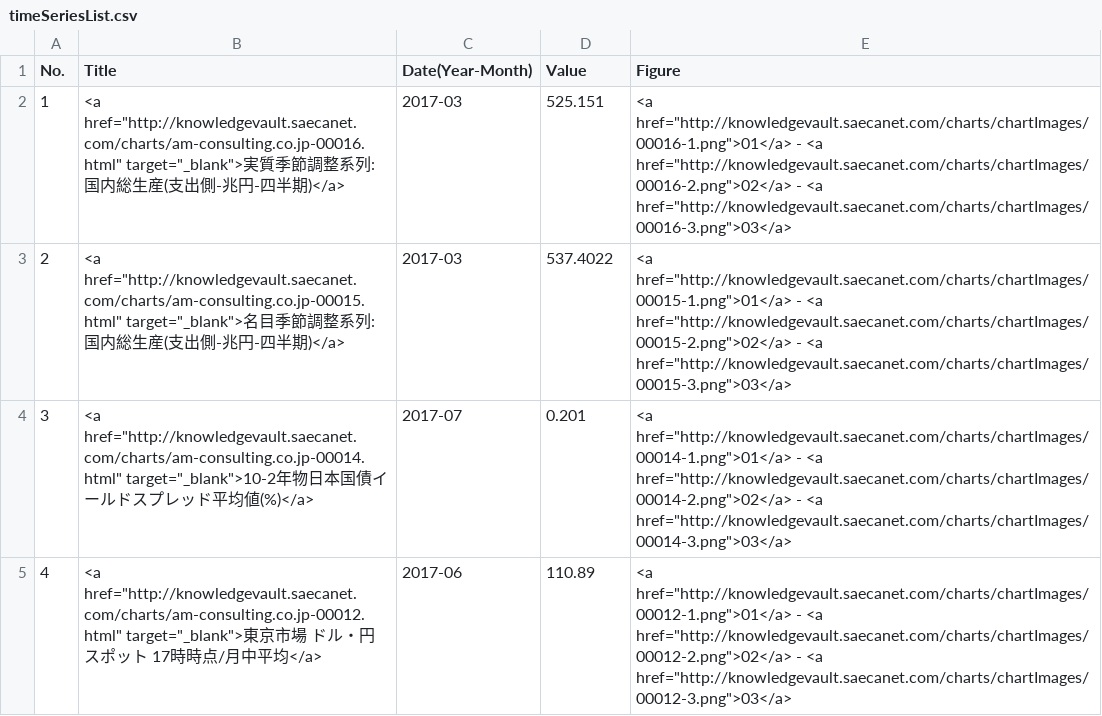
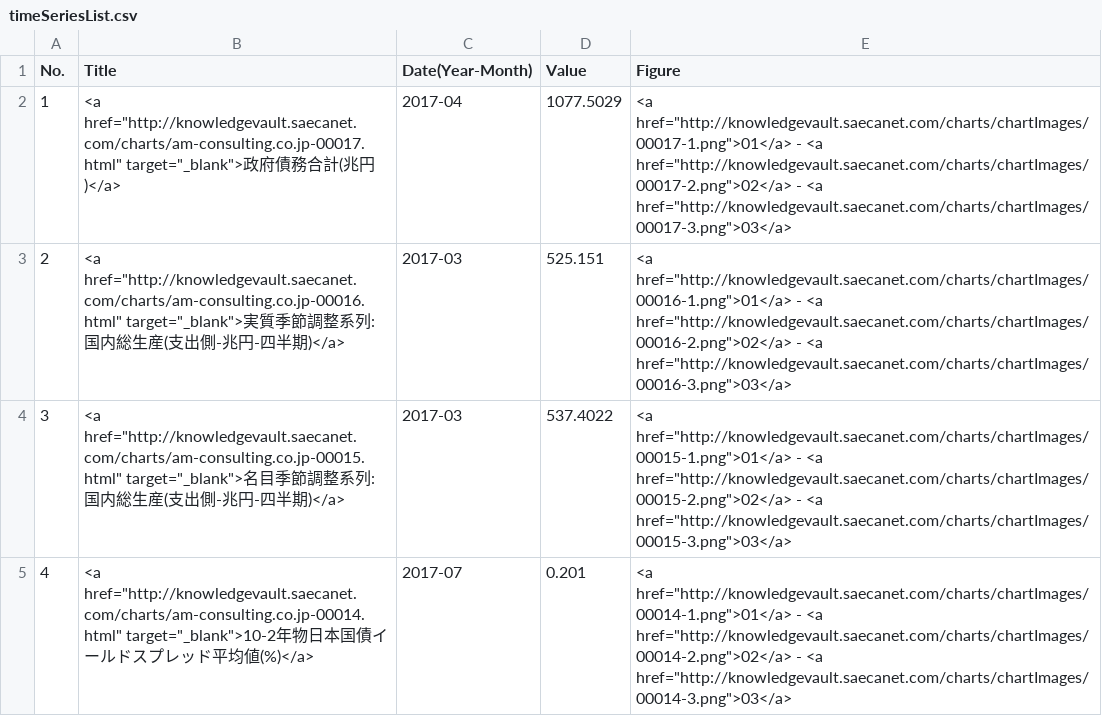
Before and after one commit to am-consulting/am-consulting.github.io, a CSV file: csv/timeSeriesList.csv, drawn as a sheet; only a part is shown; the shorter side is filled out with more unchanged rows; addresses are those after the commit; the diff names each change by its address in the sheet, - before the commit and + after, or states it on an @@ line.

```diff
--- a/csv/timeSeriesList.csv
+++ b/csv/timeSeriesList.csv
+row 2: 1 | <a href="http://knowledgevault.saecanet.com/charts/am-consulting.co.jp-00017.html" target="_blank">政府債務合計(兆円)</a> | 2017-04 | 1077.5029 | <a href="http://knowledgevault.saecanet.com/charts/chartImages/00017-1.png">01</a> - <a href="http://knowledgevault.saecanet.com/charts/chartImages/00017-2.png">02</a> - <a href="http://knowledgevault.saecanet.com/charts/chartImages/00017-3.png">03</a>
@@ column A (No.) renumbered from row 3 down @@
```
Also changed, not shown: 6 other files.
